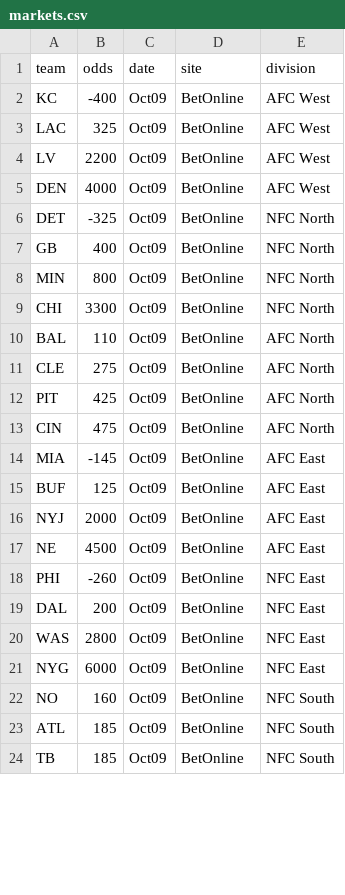
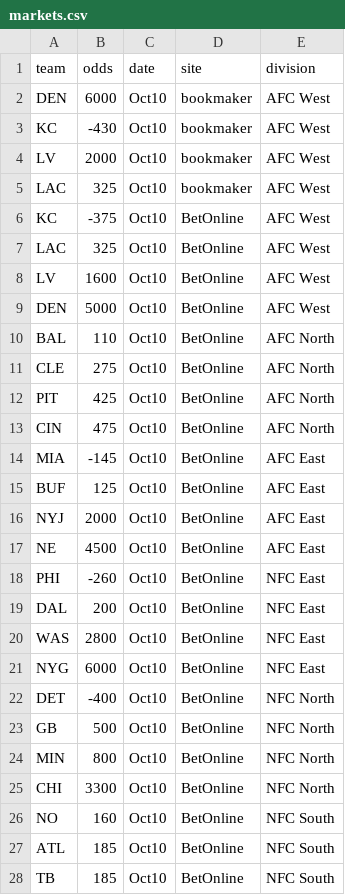
Before and after one commit to ChristopherDavisUCI/NFL2023-Simulation, a CSV file: data/markets.csv, drawn as a sheet; only a part is shown; the diff covers the shown part only.

Commit message:
Update markets

```diff
--- a/data/markets.csv
+++ b/data/markets.csv
@@ -1,24 +1,28 @@
 team,odds,date,site,division
-KC,-400,Oct09,BetOnline,AFC West
-LAC,325,Oct09,BetOnline,AFC West
-LV,2200,Oct09,BetOnline,AFC West
-DEN,4000,Oct09,BetOnline,AFC West
-DET,-325,Oct09,BetOnline,NFC North
-GB,400,Oct09,BetOnline,NFC North
-MIN,800,Oct09,BetOnline,NFC North
-CHI,3300,Oct09,BetOnline,NFC North
-BAL,110,Oct09,BetOnline,AFC North
-CLE,275,Oct09,BetOnline,AFC North
-PIT,425,Oct09,BetOnline,AFC North
-CIN,475,Oct09,BetOnline,AFC North
-MIA,-145,Oct09,BetOnline,AFC East
-BUF,125,Oct09,BetOnline,AFC East
-NYJ,2000,Oct09,BetOnline,AFC East
-NE,4500,Oct09,BetOnline,AFC East
-PHI,-260,Oct09,BetOnline,NFC East
-DAL,200,Oct09,BetOnline,NFC East
-WAS,2800,Oct09,BetOnline,NFC East
-NYG,6000,Oct09,BetOnline,NFC East
-NO,160,Oct09,BetOnline,NFC South
-ATL,185,Oct09,BetOnline,NFC South
-TB,185,Oct09,BetOnline,NFC South
+DEN,6000,Oct10,bookmaker,AFC West
+KC,-430,Oct10,bookmaker,AFC West
+LV,2000,Oct10,bookmaker,AFC West
+LAC,325,Oct10,bookmaker,AFC West
+KC,-375,Oct10,BetOnline,AFC West
+LAC,325,Oct10,BetOnline,AFC West
+LV,1600,Oct10,BetOnline,AFC West
+DEN,5000,Oct10,BetOnline,AFC West
+BAL,110,Oct10,BetOnline,AFC North
+CLE,275,Oct10,BetOnline,AFC North
+PIT,425,Oct10,BetOnline,AFC North
+CIN,475,Oct10,BetOnline,AFC North
+MIA,-145,Oct10,BetOnline,AFC East
+BUF,125,Oct10,BetOnline,AFC East
+NYJ,2000,Oct10,BetOnline,AFC East
+NE,4500,Oct10,BetOnline,AFC East
+PHI,-260,Oct10,BetOnline,NFC East
+DAL,200,Oct10,BetOnline,NFC East
+WAS,2800,Oct10,BetOnline,NFC East
+NYG,6000,Oct10,BetOnline,NFC East
+DET,-400,Oct10,BetOnline,NFC North
+GB,500,Oct10,BetOnline,NFC North
+MIN,800,Oct10,BetOnline,NFC North
+CHI,3300,Oct10,BetOnline,NFC North
+NO,160,Oct10,BetOnline,NFC South
+ATL,185,Oct10,BetOnline,NFC South
+TB,185,Oct10,BetOnline,NFC South
```
Also changed, not shown: 44 edited cells elsewhere in this file, data/pr.csv, schedules/schedule23.csv.
